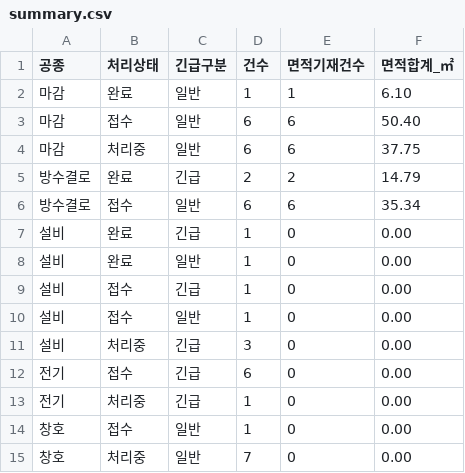
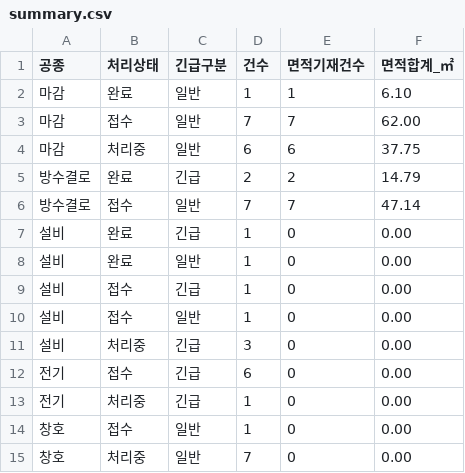
Before and after one commit to yeonjun7724/test1, a CSV file: outputs/m2/summary.csv, drawn as a sheet.

```diff
--- a/outputs/m2/summary.csv
+++ b/outputs/m2/summary.csv
@@ -2,6 +2,6 @@
 마감,완료,일반,1,1,6.10
-마감,접수,일반,6,6,50.40
+마감,접수,일반,7,7,62.00
 마감,처리중,일반,6,6,37.75
 방수결로,완료,긴급,2,2,14.79
-방수결로,접수,일반,6,6,35.34
+방수결로,접수,일반,7,7,47.14
 설비,완료,긴급,1,0,0.00
```
Also changed, not shown: ledger/ledger.csv, 5 other files.
